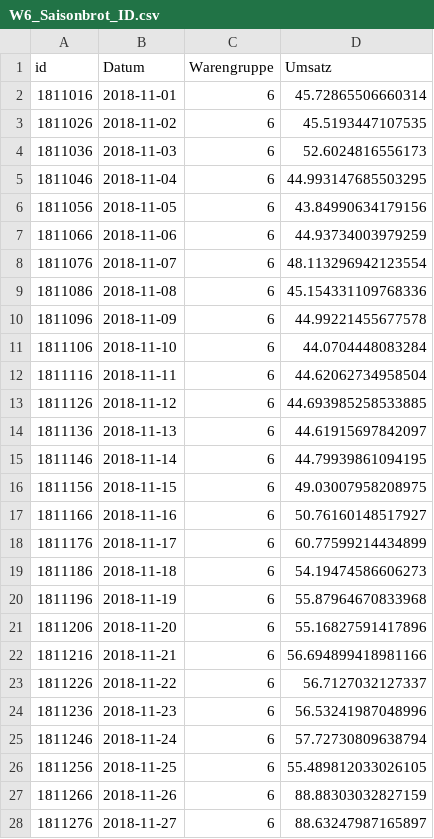
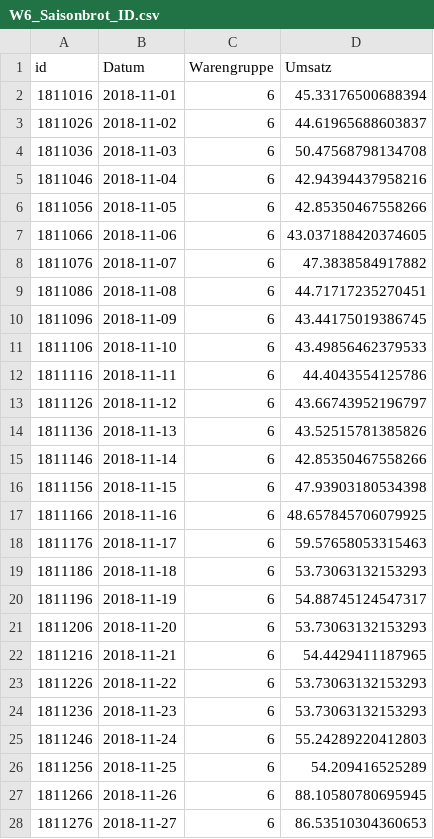
Before and after one commit to Fiesa00/DS_ML_Gr_1.5, a CSV file: 2_BaselineModel/W6_Saisonbrot_ID.csv, drawn as a sheet; only a part is shown; the diff covers the shown part only.

```diff
--- a/2_BaselineModel/W6_Saisonbrot_ID.csv
+++ b/2_BaselineModel/W6_Saisonbrot_ID.csv
@@ -1,28 +1,28 @@
 id,Datum,Warengruppe,Umsatz
-1811016,2018-11-01,6,45.72865506660314
-1811026,2018-11-02,6,45.5193447107535
-1811036,2018-11-03,6,52.6024816556173
-1811046,2018-11-04,6,44.993147685503295
-1811056,2018-11-05,6,43.84990634179156
-1811066,2018-11-06,6,44.93734003979259
-1811076,2018-11-07,6,48.113296942123554
-1811086,2018-11-08,6,45.154331109768336
-1811096,2018-11-09,6,44.99221455677578
-1811106,2018-11-10,6,44.0704448083284
-1811116,2018-11-11,6,44.62062734958504
-1811126,2018-11-12,6,44.693985258533885
-1811136,2018-11-13,6,44.61915697842097
-1811146,2018-11-14,6,44.79939861094195
-1811156,2018-11-15,6,49.03007958208975
-1811166,2018-11-16,6,50.76160148517927
-1811176,2018-11-17,6,60.77599214434899
-1811186,2018-11-18,6,54.19474586606273
-1811196,2018-11-19,6,55.87964670833968
-1811206,2018-11-20,6,55.16827591417896
-1811216,2018-11-21,6,56.694899418981166
-1811226,2018-11-22,6,56.7127032127337
-1811236,2018-11-23,6,56.53241987048996
-1811246,2018-11-24,6,57.72730809638794
-1811256,2018-11-25,6,55.489812033026105
-1811266,2018-11-26,6,88.88303032827159
-1811276,2018-11-27,6,88.63247987165897
+1811016,2018-11-01,6,45.33176500688394
+1811026,2018-11-02,6,44.61965688603837
+1811036,2018-11-03,6,50.47568798134708
+1811046,2018-11-04,6,42.94394437958216
+1811056,2018-11-05,6,42.85350467558266
+1811066,2018-11-06,6,43.037188420374605
+1811076,2018-11-07,6,47.3838584917882
+1811086,2018-11-08,6,44.71717235270451
+1811096,2018-11-09,6,43.44175019386745
+1811106,2018-11-10,6,43.49856462379533
+1811116,2018-11-11,6,44.4043554125786
+1811126,2018-11-12,6,43.66743952196797
+1811136,2018-11-13,6,43.52515781385826
+1811146,2018-11-14,6,42.85350467558266
+1811156,2018-11-15,6,47.93903180534398
+1811166,2018-11-16,6,48.657845706079925
+1811176,2018-11-17,6,59.57658053315463
+1811186,2018-11-18,6,53.73063132153293
+1811196,2018-11-19,6,54.88745124547317
+1811206,2018-11-20,6,53.73063132153293
+1811216,2018-11-21,6,54.4429411187965
+1811226,2018-11-22,6,53.73063132153293
+1811236,2018-11-23,6,53.73063132153293
+1811246,2018-11-24,6,55.24289220412803
+1811256,2018-11-25,6,54.209416525289
+1811266,2018-11-26,6,88.10580780695945
+1811276,2018-11-27,6,86.53510304360653
```
Also changed, not shown: 29 edited cells elsewhere in this file, 2_BaselineModel/W4_Konditorei_ID.csv, 5 other files.
